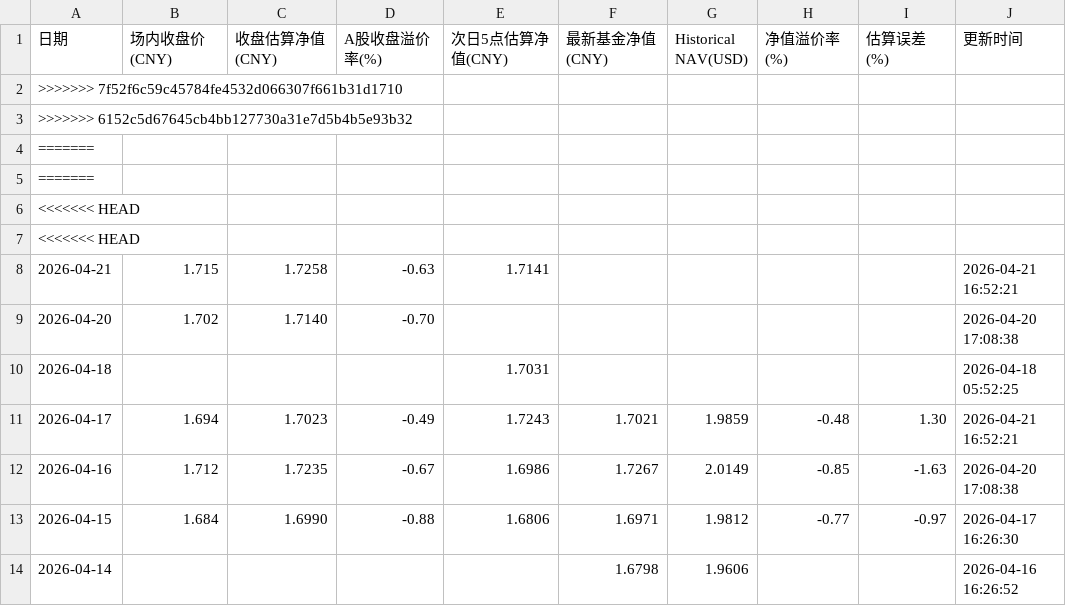
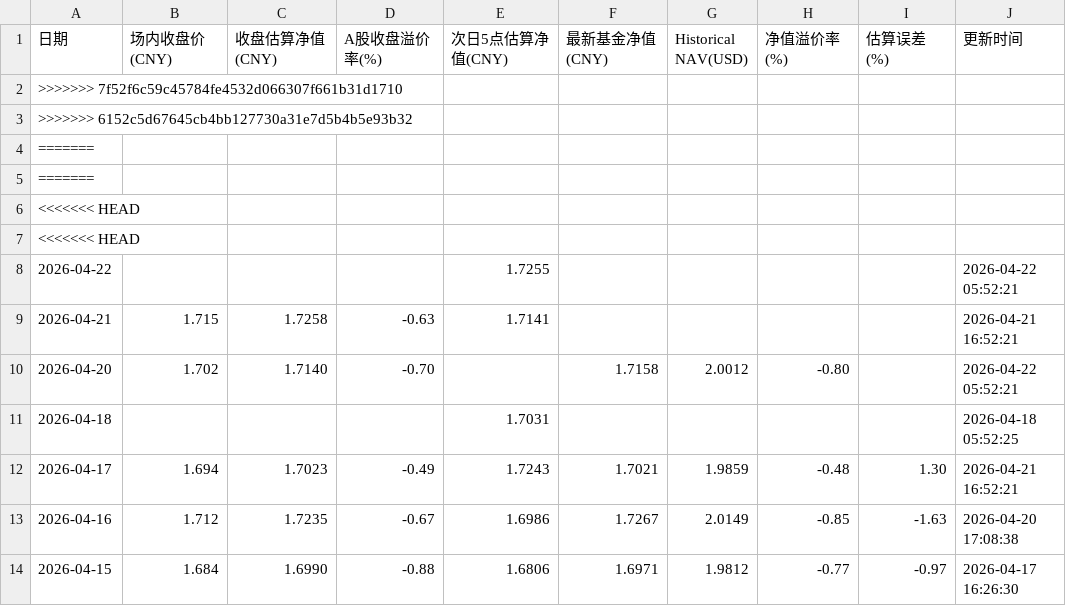
Before and after one commit to EternityPeng/IOPV, a CSV file: cache/159687/nav_history.csv, drawn as a sheet; only a part is shown; the shorter side is filled out with more unchanged rows.

```diff
--- a/cache/159687/nav_history.csv
+++ b/cache/159687/nav_history.csv
@@ -7,4 +7,5 @@
 <<<<<<< HEAD,,,,,,,,,
+2026-04-22,,,,1.7255,,,,,2026-04-22 05:52:21
 2026-04-21,1.715,1.7258,-0.63,1.7141,,,,,2026-04-21 16:52:21
-2026-04-20,1.702,1.7140,-0.70,,,,,,2026-04-20 17:08:38
+2026-04-20,1.702,1.7140,-0.70,,1.7158,2.0012,-0.80,,2026-04-22 05:52:21
 2026-04-18,,,,1.7031,,,,,2026-04-18 05:52:25
```
Also changed, not shown: cache/513730/nav_history.csv, cache/520580/nav_history.csv, 12 other files.
